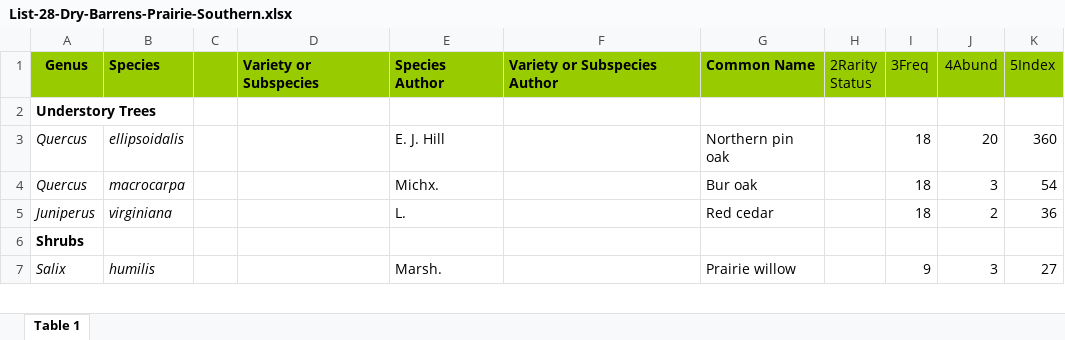
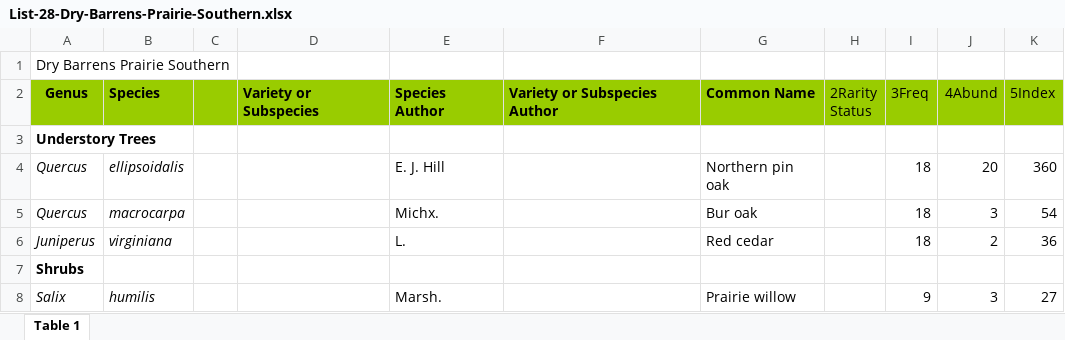
Before and after one commit to macklehatto/DCVegMon, an Excel workbook: data/GRG Reference/List-28-Dry-Barrens-Prairie-Southern.xlsx, sheet Table 1, drawn as a sheet; only a part is shown; values as stored, in another font and other column widths than the file's, no borders; the diff names each change by its address in the sheet, - before the commit and + after, or states it on an @@ line.

```diff
--- a/data/GRG Reference/List-28-Dry-Barrens-Prairie-Southern.xlsx (sheet Table 1)
+++ b/data/GRG Reference/List-28-Dry-Barrens-Prairie-Southern.xlsx (sheet Table 1)
+row 1: Dry Barrens Prairie Southern
```
Also changed, not shown: data/GRG Reference/List-26-Dry-Sand-Gravel-Prairie-Southern.xlsx, data/GRG Reference/List-30-Dry-Barrens-Oak-Savanna-Southern.xlsx, 2 other files.
